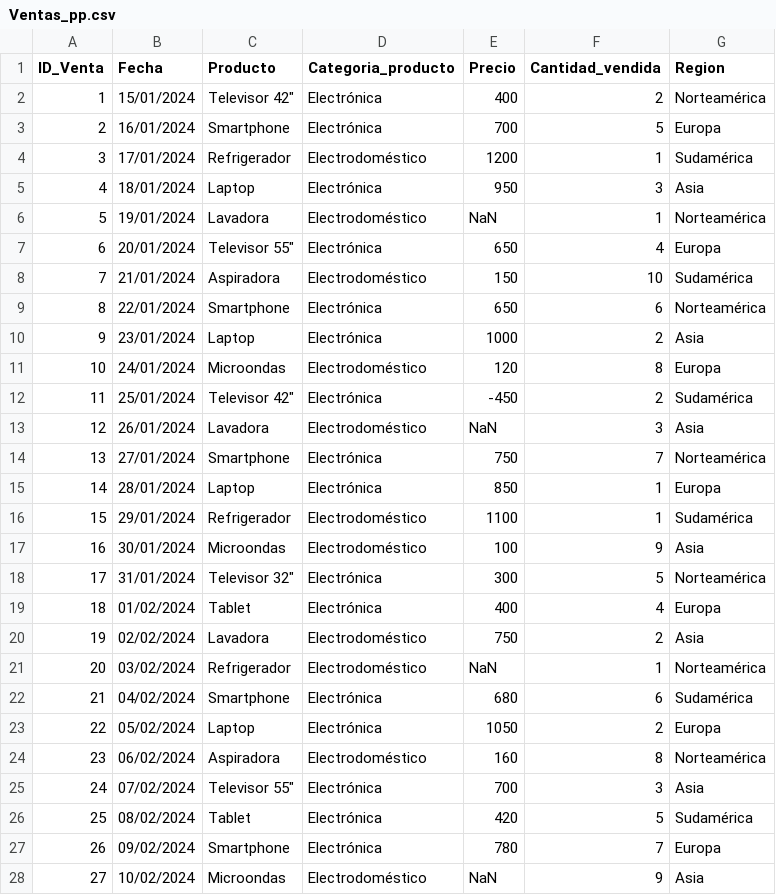
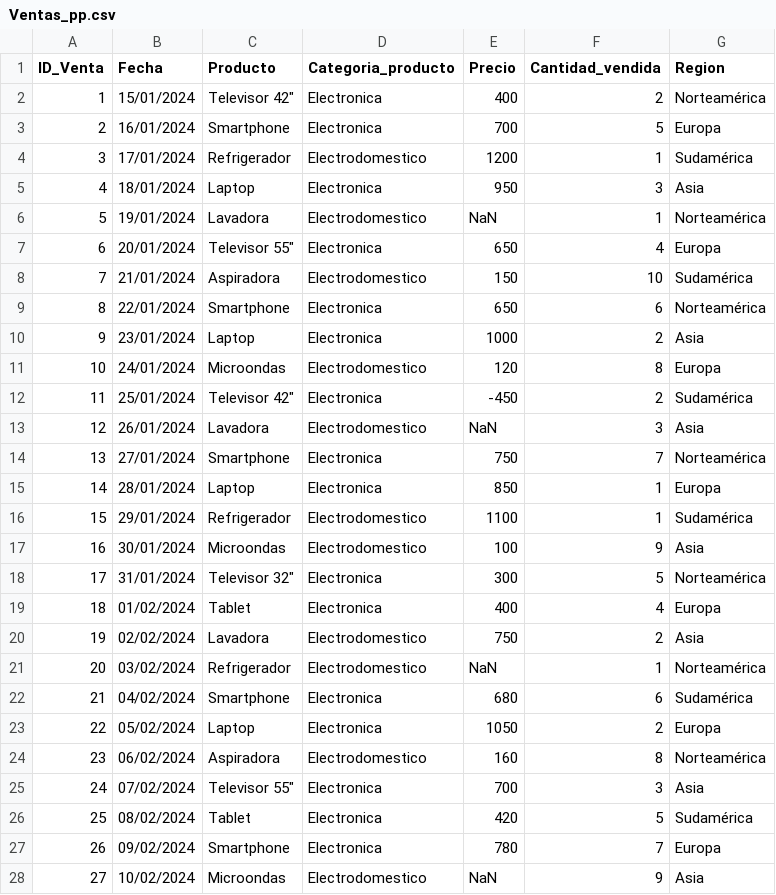
Before and after one commit to AlexandraDVOG/Semestre9Casos, a CSV file: Ventas_pp.csv, drawn as a sheet; only a part is shown; the diff covers the shown part only.

Commit message:
Update Ventas_pp.csv

```diff
--- a/Ventas_pp.csv
+++ b/Ventas_pp.csv
@@ -1,28 +1,28 @@
 ID_Venta,Fecha,Producto,Categoria_producto,Precio,Cantidad_vendida,Region
-1,15/01/2024,"Televisor 42""",Electrónica,400,2,Norteamérica
-2,16/01/2024,Smartphone,Electrónica,700,5,Europa
-3,17/01/2024,Refrigerador,Electrodoméstico,1200,1,Sudamérica
-4,18/01/2024,Laptop,Electrónica,950,3,Asia
-5,19/01/2024,Lavadora,Electrodoméstico,NaN,1,Norteamérica
-6,20/01/2024,"Televisor 55""",Electrónica,650,4,Europa
-7,21/01/2024,Aspiradora,Electrodoméstico,150,10,Sudamérica
-8,22/01/2024,Smartphone,Electrónica,650,6,Norteamérica
-9,23/01/2024,Laptop,Electrónica,1000,2,Asia
-10,24/01/2024,Microondas,Electrodoméstico,120,8,Europa
-11,25/01/2024,"Televisor 42""",Electrónica,-450,2,Sudamérica
-12,26/01/2024,Lavadora,Electrodoméstico,NaN,3,Asia
-13,27/01/2024,Smartphone,Electrónica,750,7,Norteamérica
-14,28/01/2024,Laptop,Electrónica,850,1,Europa
-15,29/01/2024,Refrigerador,Electrodoméstico,1100,1,Sudamérica
-16,30/01/2024,Microondas,Electrodoméstico,100,9,Asia
-17,31/01/2024,"Televisor 32""",Electrónica,300,5,Norteamérica
-18,01/02/2024,Tablet,Electrónica,400,4,Europa
-19,02/02/2024,Lavadora,Electrodoméstico,750,2,Asia
-20,03/02/2024,Refrigerador,Electrodoméstico,NaN,1,Norteamérica
-21,04/02/2024,Smartphone,Electrónica,680,6,Sudamérica
-22,05/02/2024,Laptop,Electrónica,1050,2,Europa
-23,06/02/2024,Aspiradora,Electrodoméstico,160,8,Norteamérica
-24,07/02/2024,"Televisor 55""",Electrónica,700,3,Asia
-25,08/02/2024,Tablet,Electrónica,420,5,Sudamérica
-26,09/02/2024,Smartphone,Electrónica,780,7,Europa
-27,10/02/2024,Microondas,Electrodoméstico,NaN,9,Asia
+1,15/01/2024,"Televisor 42""",Electronica,400,2,Norteamérica
+2,16/01/2024,Smartphone,Electronica,700,5,Europa
+3,17/01/2024,Refrigerador,Electrodomestico,1200,1,Sudamérica
+4,18/01/2024,Laptop,Electronica,950,3,Asia
+5,19/01/2024,Lavadora,Electrodomestico,NaN,1,Norteamérica
+6,20/01/2024,"Televisor 55""",Electronica,650,4,Europa
+7,21/01/2024,Aspiradora,Electrodomestico,150,10,Sudamérica
+8,22/01/2024,Smartphone,Electronica,650,6,Norteamérica
+9,23/01/2024,Laptop,Electronica,1000,2,Asia
+10,24/01/2024,Microondas,Electrodomestico,120,8,Europa
+11,25/01/2024,"Televisor 42""",Electronica,-450,2,Sudamérica
+12,26/01/2024,Lavadora,Electrodomestico,NaN,3,Asia
+13,27/01/2024,Smartphone,Electronica,750,7,Norteamérica
+14,28/01/2024,Laptop,Electronica,850,1,Europa
+15,29/01/2024,Refrigerador,Electrodomestico,1100,1,Sudamérica
+16,30/01/2024,Microondas,Electrodomestico,100,9,Asia
+17,31/01/2024,"Televisor 32""",Electronica,300,5,Norteamérica
+18,01/02/2024,Tablet,Electronica,400,4,Europa
+19,02/02/2024,Lavadora,Electrodomestico,750,2,Asia
+20,03/02/2024,Refrigerador,Electrodomestico,NaN,1,Norteamérica
+21,04/02/2024,Smartphone,Electronica,680,6,Sudamérica
+22,05/02/2024,Laptop,Electronica,1050,2,Europa
+23,06/02/2024,Aspiradora,Electrodomestico,160,8,Norteamérica
+24,07/02/2024,"Televisor 55""",Electronica,700,3,Asia
+25,08/02/2024,Tablet,Electronica,420,5,Sudamérica
+26,09/02/2024,Smartphone,Electronica,780,7,Europa
+27,10/02/2024,Microondas,Electrodomestico,NaN,9,Asia
```
Also changed, not shown: 52 edited cells elsewhere in this file.
